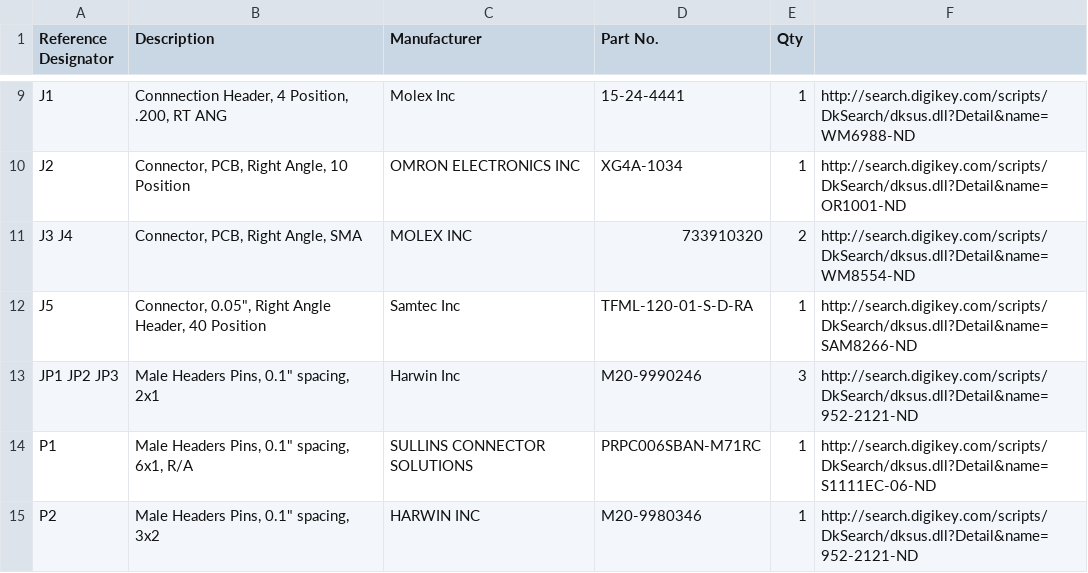
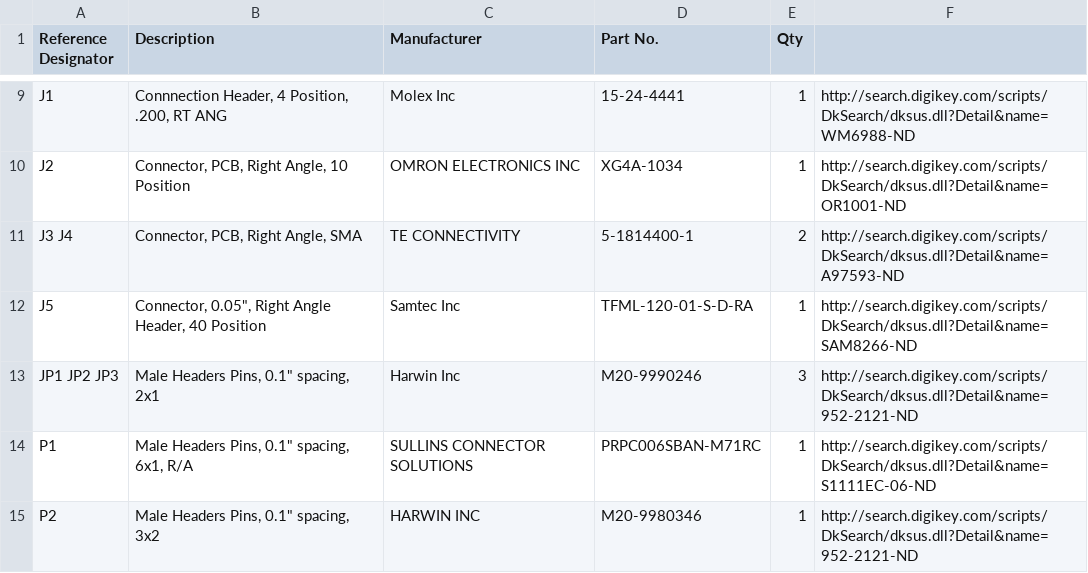
Before and after one commit to sci-bots/dropbot-40-channel-HV-switching-board.kicad, a CSV file: 40-channel HV switching board-BOM.csv, drawn as a sheet; only a part is shown, gaps mark what is left out.

Commit message:
Replace wrong SMA jack on BOM

```diff
--- a/40-channel HV switching board-BOM.csv
+++ b/40-channel HV switching board-BOM.csv
@@ -10,3 +10,3 @@ J1,"Connnection Header, 4 Position, .200, RT ANG",Molex Inc,15-24-4441,1,http://
 J2,"Connector, PCB, Right Angle, 10 Position",OMRON ELECTRONICS INC,XG4A-1034,1,http://search.digikey.com/scripts/DkSearch/dksus.dll?Detail&name=OR1001-ND
-J3 J4,"Connector, PCB, Right Angle, SMA",MOLEX INC,733910320,2,http://search.digikey.com/scripts/DkSearch/dksus.dll?Detail&name=WM8554-ND
+J3 J4,"Connector, PCB, Right Angle, SMA",TE CONNECTIVITY,5-1814400-1,2,http://search.digikey.com/scripts/DkSearch/dksus.dll?Detail&name=A97593-ND
 J5,"Connector, 0.05"", Right Angle Header, 40 Position",Samtec Inc,TFML-120-01-S-D-RA,1,http://search.digikey.com/scripts/DkSearch/dksus.dll?Detail&name=SAM8266-ND
```
